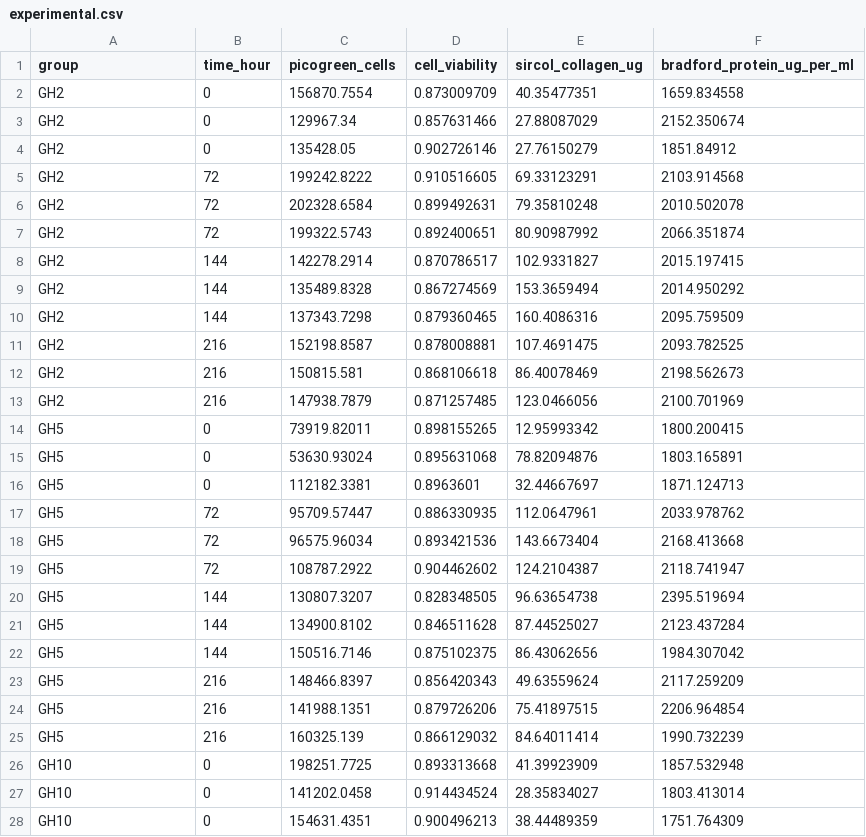
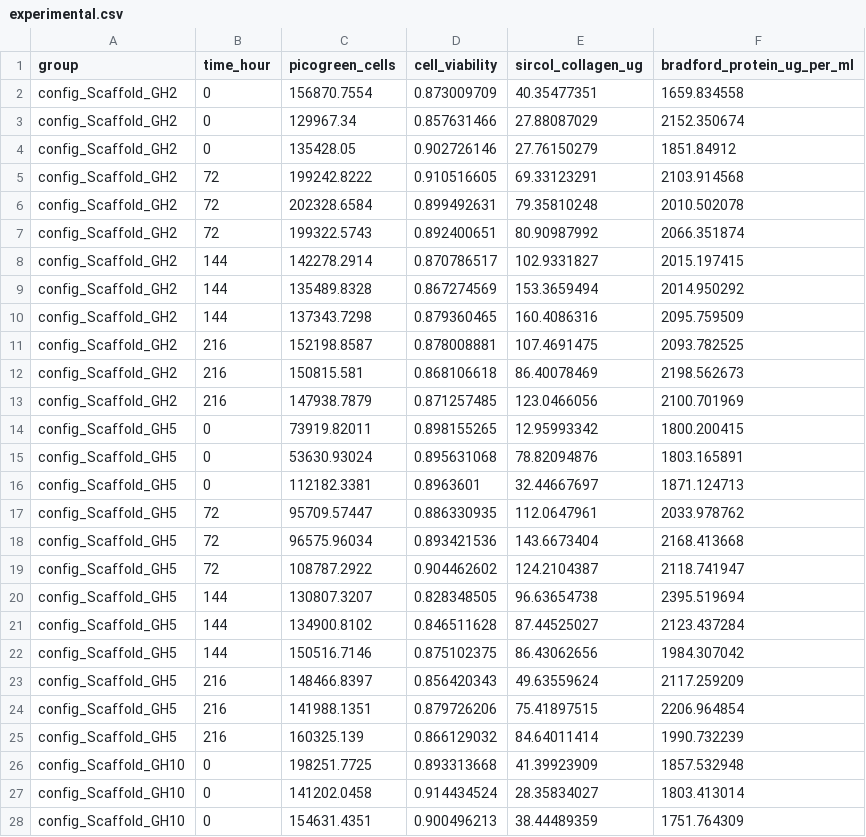
Before and after one commit to mintary/abm_rope_optimization, a CSV file: input/experimental.csv, drawn as a sheet; only a part is shown; the diff covers the shown part only.

```diff
--- a/input/experimental.csv
+++ b/input/experimental.csv
@@ -1,28 +1,28 @@
 group,time_hour,picogreen_cells,cell_viability,sircol_collagen_ug,bradford_protein_ug_per_ml
-GH2,0,156870.7554,0.873009709,40.35477351,1659.834558
-GH2,0,129967.34,0.857631466,27.88087029,2152.350674
-GH2,0,135428.05,0.902726146,27.76150279,1851.84912
-GH2,72,199242.8222,0.910516605,69.33123291,2103.914568
-GH2,72,202328.6584,0.899492631,79.35810248,2010.502078
-GH2,72,199322.5743,0.892400651,80.90987992,2066.351874
-GH2,144,142278.2914,0.870786517,102.9331827,2015.197415
-GH2,144,135489.8328,0.867274569,153.3659494,2014.950292
-GH2,144,137343.7298,0.879360465,160.4086316,2095.759509
-GH2,216,152198.8587,0.878008881,107.4691475,2093.782525
-GH2,216,150815.581,0.868106618,86.40078469,2198.562673
-GH2,216,147938.7879,0.871257485,123.0466056,2100.701969
-GH5,0,73919.82011,0.898155265,12.95993342,1800.200415
-GH5,0,53630.93024,0.895631068,78.82094876,1803.165891
-GH5,0,112182.3381,0.8963601,32.44667697,1871.124713
-GH5,72,95709.57447,0.886330935,112.0647961,2033.978762
-GH5,72,96575.96034,0.893421536,143.6673404,2168.413668
-GH5,72,108787.2922,0.904462602,124.2104387,2118.741947
-GH5,144,130807.3207,0.828348505,96.63654738,2395.519694
-GH5,144,134900.8102,0.846511628,87.44525027,2123.437284
-GH5,144,150516.7146,0.875102375,86.43062656,1984.307042
-GH5,216,148466.8397,0.856420343,49.63559624,2117.259209
-GH5,216,141988.1351,0.879726206,75.41897515,2206.964854
-GH5,216,160325.139,0.866129032,84.64011414,1990.732239
-GH10,0,198251.7725,0.893313668,41.39923909,1857.532948
-GH10,0,141202.0458,0.914434524,28.35834027,1803.413014
-GH10,0,154631.4351,0.900496213,38.44489359,1751.764309
+config_Scaffold_GH2,0,156870.7554,0.873009709,40.35477351,1659.834558
+config_Scaffold_GH2,0,129967.34,0.857631466,27.88087029,2152.350674
+config_Scaffold_GH2,0,135428.05,0.902726146,27.76150279,1851.84912
+config_Scaffold_GH2,72,199242.8222,0.910516605,69.33123291,2103.914568
+config_Scaffold_GH2,72,202328.6584,0.899492631,79.35810248,2010.502078
+config_Scaffold_GH2,72,199322.5743,0.892400651,80.90987992,2066.351874
+config_Scaffold_GH2,144,142278.2914,0.870786517,102.9331827,2015.197415
+config_Scaffold_GH2,144,135489.8328,0.867274569,153.3659494,2014.950292
+config_Scaffold_GH2,144,137343.7298,0.879360465,160.4086316,2095.759509
+config_Scaffold_GH2,216,152198.8587,0.878008881,107.4691475,2093.782525
+config_Scaffold_GH2,216,150815.581,0.868106618,86.40078469,2198.562673
+config_Scaffold_GH2,216,147938.7879,0.871257485,123.0466056,2100.701969
+config_Scaffold_GH5,0,73919.82011,0.898155265,12.95993342,1800.200415
+config_Scaffold_GH5,0,53630.93024,0.895631068,78.82094876,1803.165891
+config_Scaffold_GH5,0,112182.3381,0.8963601,32.44667697,1871.124713
+config_Scaffold_GH5,72,95709.57447,0.886330935,112.0647961,2033.978762
+config_Scaffold_GH5,72,96575.96034,0.893421536,143.6673404,2168.413668
+config_Scaffold_GH5,72,108787.2922,0.904462602,124.2104387,2118.741947
+config_Scaffold_GH5,144,130807.3207,0.828348505,96.63654738,2395.519694
+config_Scaffold_GH5,144,134900.8102,0.846511628,87.44525027,2123.437284
+config_Scaffold_GH5,144,150516.7146,0.875102375,86.43062656,1984.307042
+config_Scaffold_GH5,216,148466.8397,0.856420343,49.63559624,2117.259209
+config_Scaffold_GH5,216,141988.1351,0.879726206,75.41897515,2206.964854
+config_Scaffold_GH5,216,160325.139,0.866129032,84.64011414,1990.732239
+config_Scaffold_GH10,0,198251.7725,0.893313668,41.39923909,1857.532948
+config_Scaffold_GH10,0,141202.0458,0.914434524,28.35834027,1803.413014
+config_Scaffold_GH10,0,154631.4351,0.900496213,38.44489359,1751.764309
```
Also changed, not shown: 9 edited cells elsewhere in this file, input/sensitivity_analysis.csv, 5 other files.
